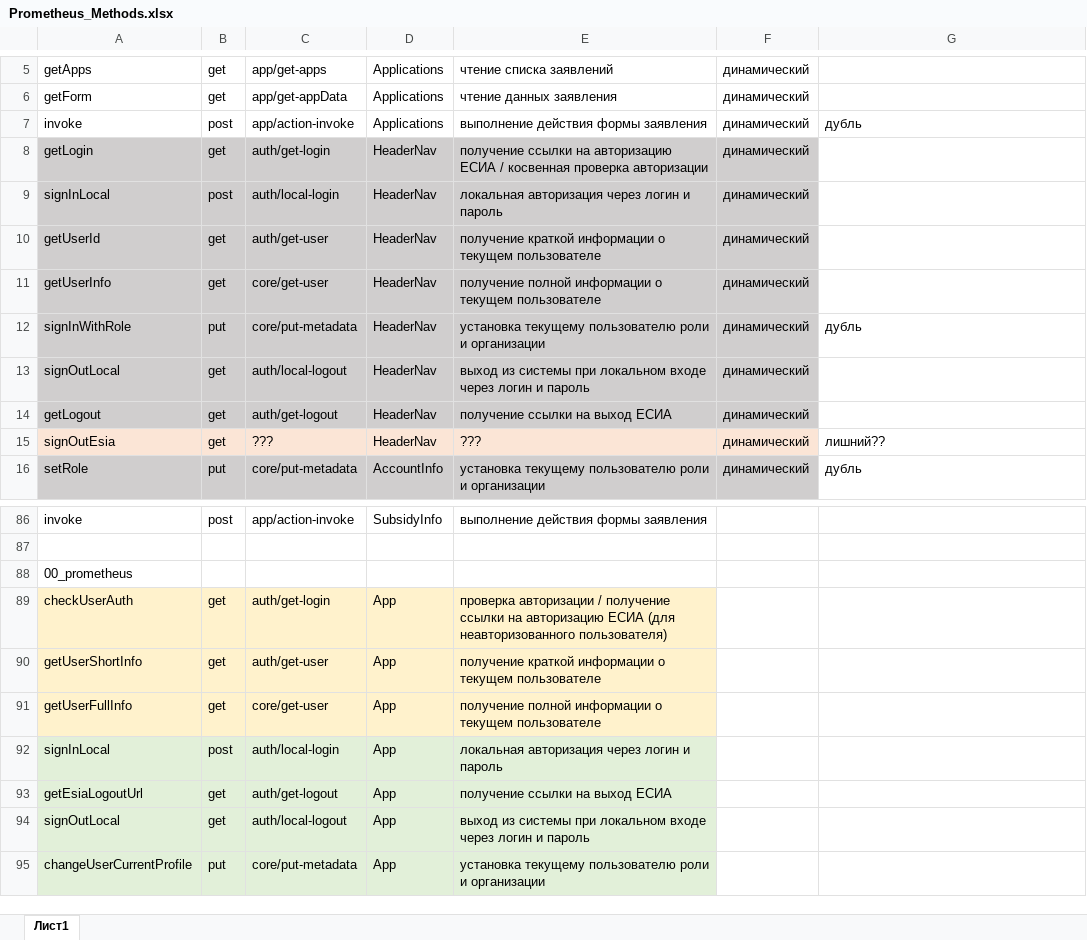
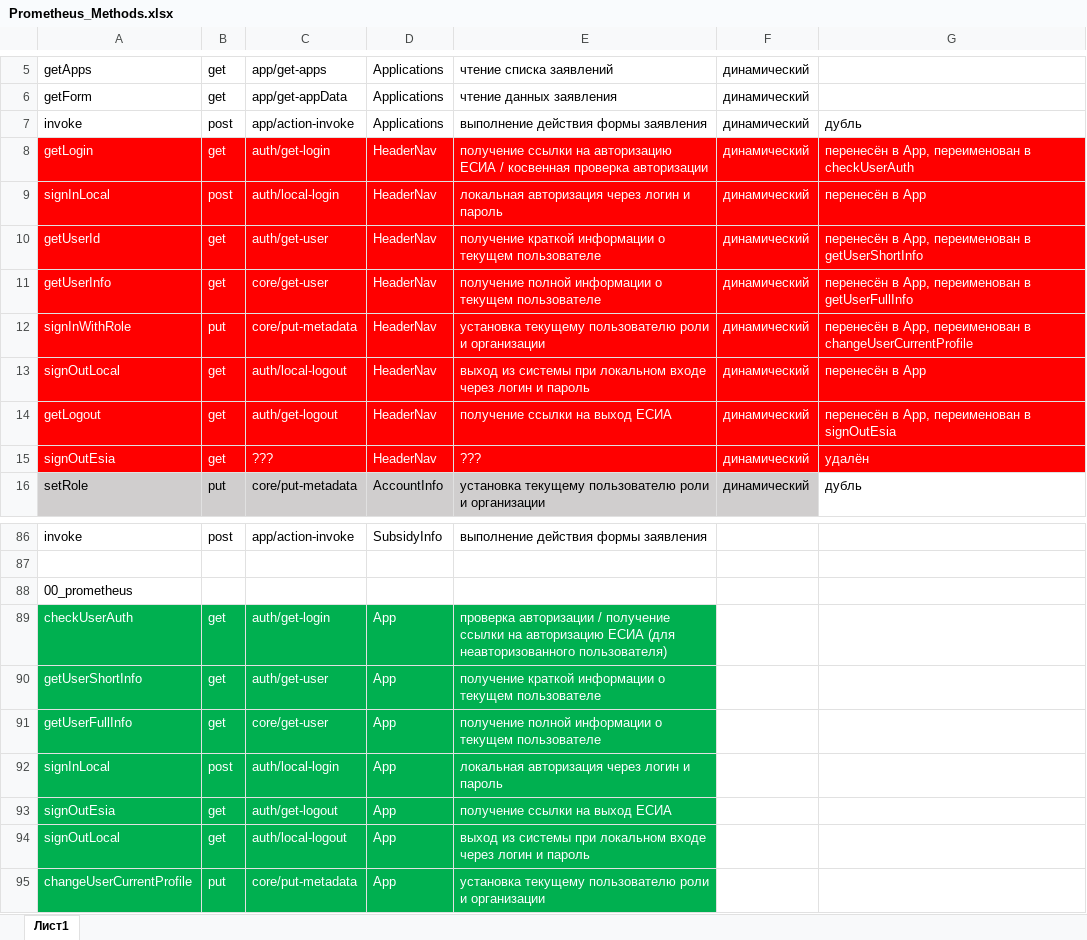
Before and after one commit to Archinsk/40_subsidy_bootstrapvue, an Excel workbook: src/assets/Prometheus_Methods.xlsx, sheet Лист1, drawn as a sheet; only a part is shown, gaps mark what is left out; values as stored, in another font and other column widths than the file's, no borders; the diff names each change by its address in the sheet, - before the commit and + after, or states it on an @@ line.

Commit message:
NavbarNav methods replaced in App component

```diff
--- a/src/assets/Prometheus_Methods.xlsx (sheet Лист1)
+++ b/src/assets/Prometheus_Methods.xlsx (sheet Лист1)
-A8:F14 fill: #D0CECE
+A8:F14 fill: #FF0000
-A8:F11 text colour: black
+A8:F11 text colour: #FFFFFF
-G8: (empty)
+G8: перенесён в App, переименован в checkUserAuth
-G8:G15 fill: none
+G8:G15 fill: #FF0000
-G9: (empty)
+G9: перенесён в App
-G10: (empty)
+G10: перенесён в App, переименован в getUserShortInfo
-G11: (empty)
+G11: перенесён в App, переименован в getUserFullInfo
-A12:G12 text colour: black
+A12:G12 text colour: #FFFFFF
-G12: дубль
+G12: перенесён в App, переименован в changeUserCurrentProfile
-A13:F14 text colour: black
+A13:F14 text colour: #FFFFFF
-G13: (empty)
+G13: перенесён в App
-G14: (empty)
+G14: перенесён в App, переименован в signOutEsia
-A15:G15 text colour: black
+A15:G15 text colour: #FFFFFF
-A15:F15 fill: #FBE5D6
+A15:F15 fill: #FF0000
-G15: лишний??
+G15: удалён
-A89:E95 text colour: black
+A89:E95 text colour: #FFFFFF
-A89:E91 fill: #FFF2CC
+A89:E91 fill: #00B050
-A92:E95 fill: #E2F0D9
+A92:E95 fill: #00B050
-A93: getEsiaLogoutUrl
+A93: signOutEsia
```
Also changed, not shown: 3 other files.
